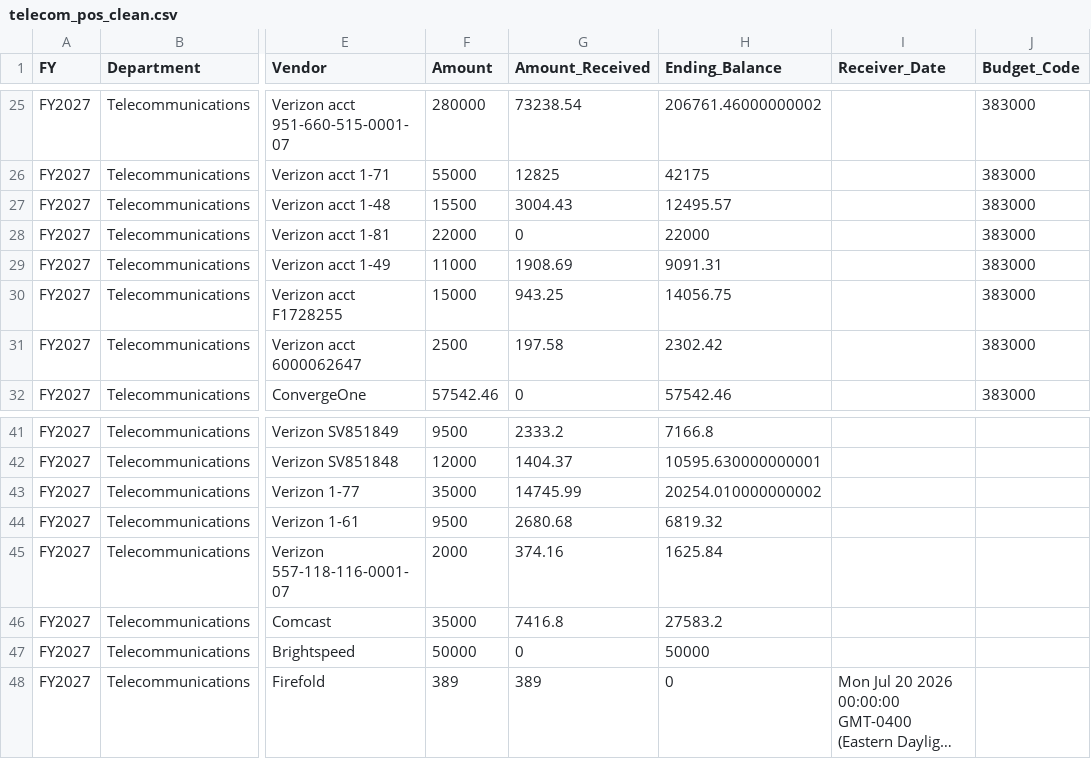
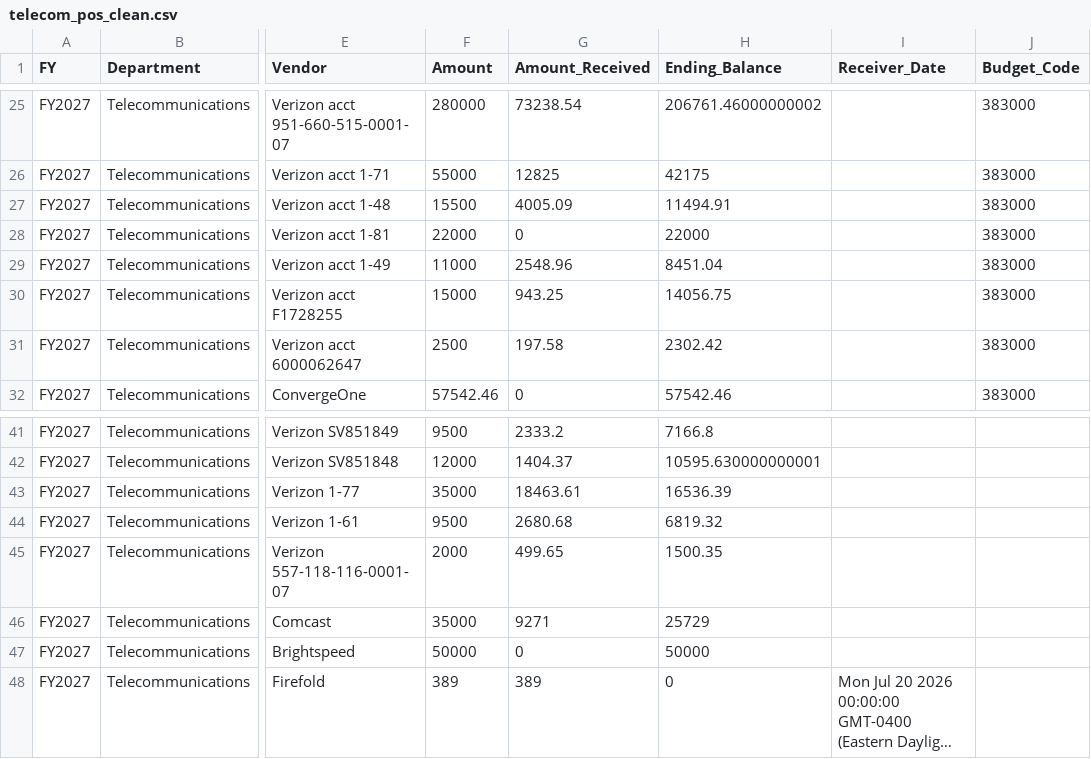
Before and after one commit to Tejesh18/vcu-finance-dashboard, a CSV file: data/telecom_pos_clean.csv, drawn as a sheet; only a part is shown, gaps mark what is left out; long unchanged cells end in …; the diff names each change by its address in the sheet, - before the commit and + after, or states it on an @@ line.

Commit message:
Automated data refresh: telecom_pos_clean.csv

```diff
--- a/data/telecom_pos_clean.csv
+++ b/data/telecom_pos_clean.csv
-G27 (Amount_Received): 3004.43
+G27 (Amount_Received): 4005.09
-H27 (Ending_Balance): 12495.57
+H27 (Ending_Balance): 11494.91
-G29 (Amount_Received): 1908.69
+G29 (Amount_Received): 2548.96
-H29 (Ending_Balance): 9091.31
+H29 (Ending_Balance): 8451.04
-G43 (Amount_Received): 14745.99
+G43 (Amount_Received): 18463.61
-H43 (Ending_Balance): 20254.010000000002
+H43 (Ending_Balance): 16536.39
-G45 (Amount_Received): 374.16
+G45 (Amount_Received): 499.65
-H45 (Ending_Balance): 1625.84
+H45 (Ending_Balance): 1500.35
-G46 (Amount_Received): 7416.8
+G46 (Amount_Received): 9271
-H46 (Ending_Balance): 27583.2
+H46 (Ending_Balance): 25729
```
